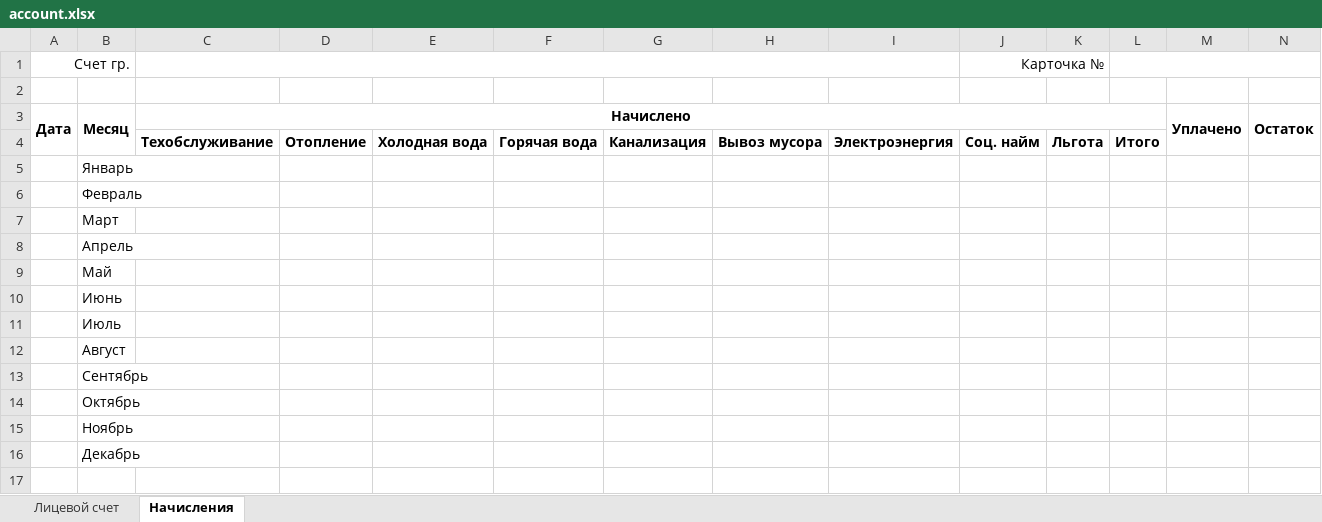
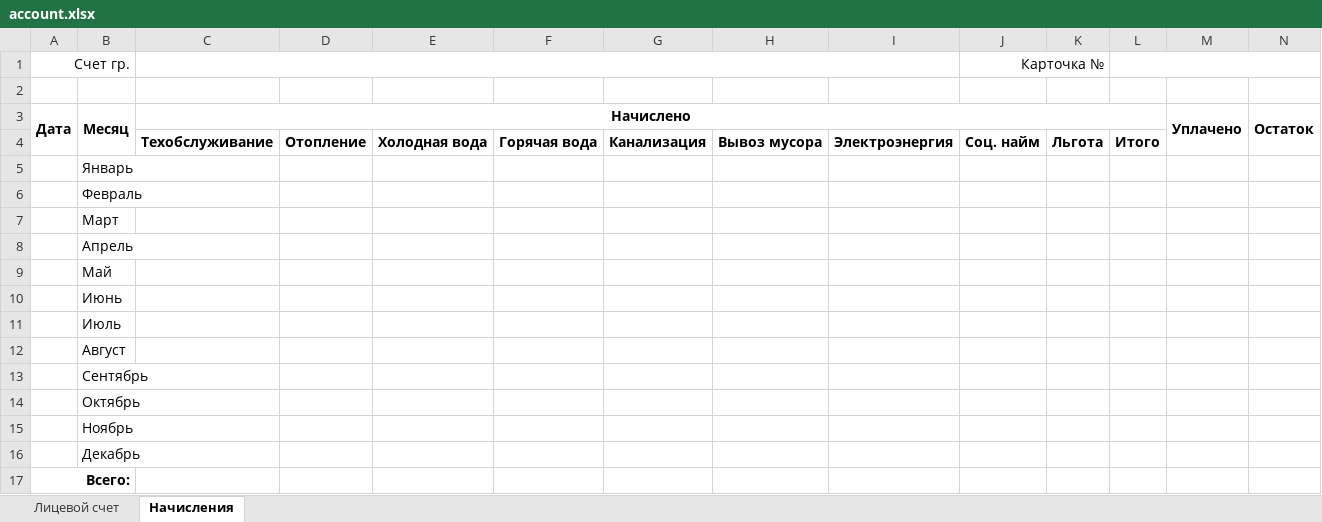
Before and after one commit to lxndr/kvp, an Excel workbook: templates/account.xlsx, sheet Начисления, drawn as a sheet; values as stored, in another font and other column widths than the file's, no borders; the diff names each change by its address in the sheet, - before the commit and + after, or states it on an @@ line.

```diff
--- a/templates/account.xlsx (sheet Начисления)
+++ b/templates/account.xlsx (sheet Начисления)
+row 17: Всего:
```
Also changed, not shown: sheet Лицевой счет, 5 other files.
